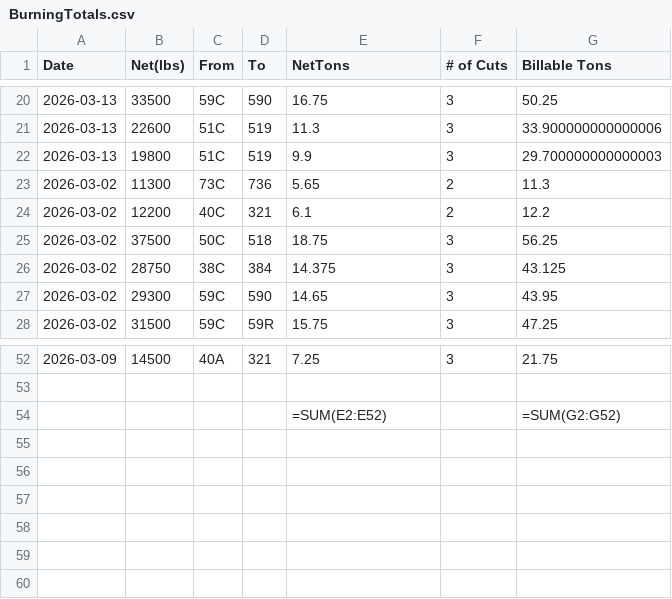
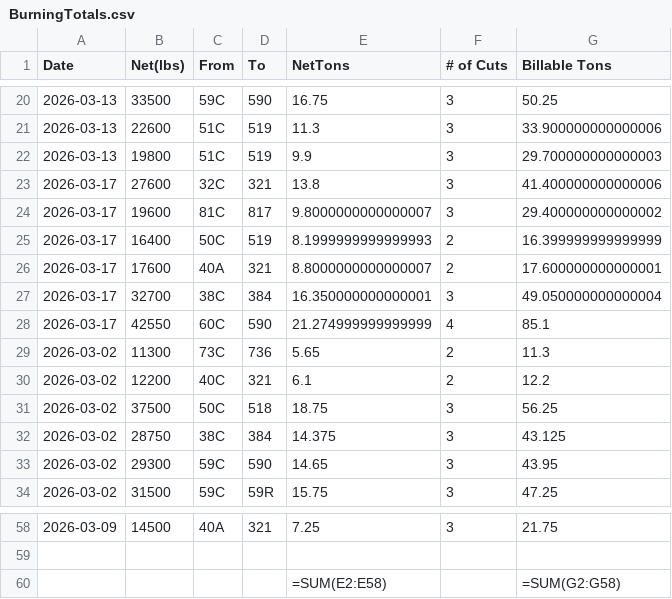
Before and after one commit to Harsco36Map/Yardmap, a CSV file: BurningTotals.csv, drawn as a sheet; only a part is shown, gaps mark what is left out.

Commit message:
Add files via upload

```diff
--- a/BurningTotals.csv
+++ b/BurningTotals.csv
@@ -22,2 +22,8 @@ Date,Net(lbs),From,To,NetTons,# of Cuts,Billable Tons
 2026-03-13,19800,51C,519,9.9,3,29.700000000000003
+2026-03-17,27600,32C,321,13.8,3,41.400000000000006
+2026-03-17,19600,81C,817,9.8000000000000007,3,29.400000000000002
+2026-03-17,16400,50C,519,8.1999999999999993,2,16.399999999999999
+2026-03-17,17600,40A,321,8.8000000000000007,2,17.600000000000001
+2026-03-17,32700,38C,384,16.350000000000001,3,49.050000000000004
+2026-03-17,42550,60C,590,21.274999999999999,4,85.1
 2026-03-02,11300,73C,736,5.65,2,11.3
@@ -53,2 +59,2 @@ Date,Net(lbs),From,To,NetTons,# of Cuts,Billable Tons
 ,,,,,,
-,,,,=SUM(E2:E52),,=SUM(G2:G52)
+,,,,=SUM(E2:E58),,=SUM(G2:G58)
```
